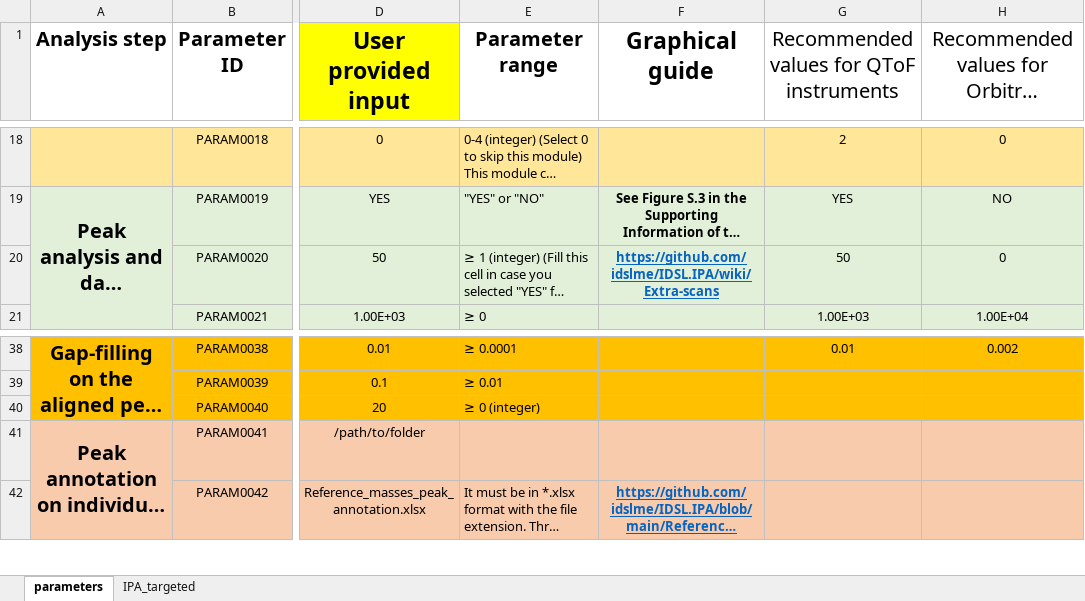
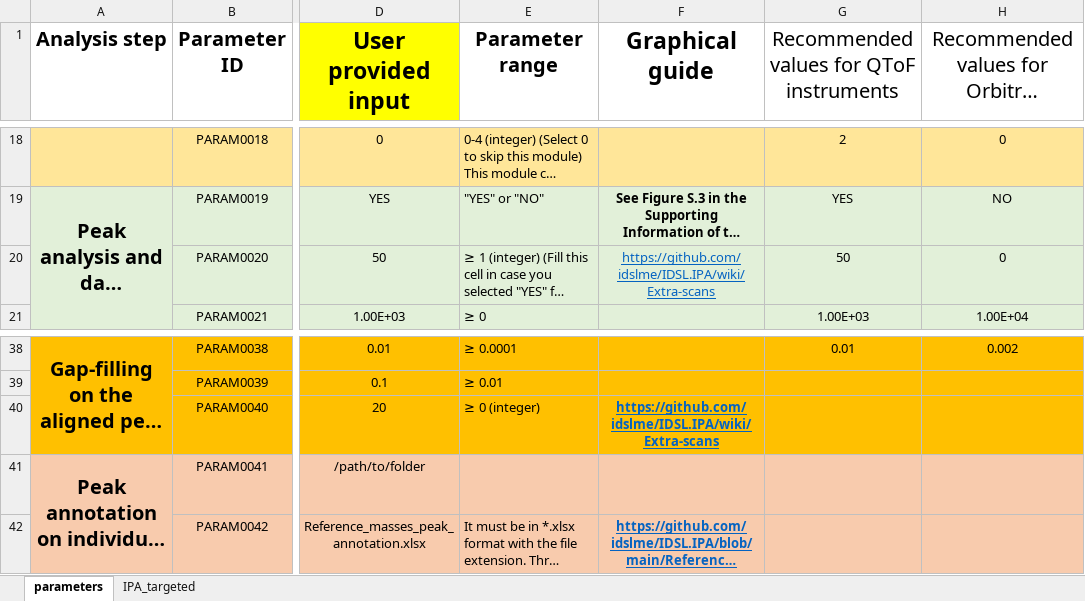
Before and after one commit to idslme/IDSL.IPA, an Excel workbook: IPA_parameters.xlsx, sheet parameters, drawn as a sheet; only a part is shown, gaps mark what is left out; long unchanged cells end in …; values as stored, in another font and other column widths than the file's, no borders; the diff names each change by its address in the sheet, - before the commit and + after, or states it on an @@ line.

Commit message:
Graphical guide

```diff
--- a/IPA_parameters.xlsx (sheet parameters)
+++ b/IPA_parameters.xlsx (sheet parameters)
-F20 bold: on
+F20 bold: off
-F40 (Graphical guide): (empty)
+F40 (Graphical guide): https://github.com/idslme/IDSL.IPA/wiki/Extra-scans
```
